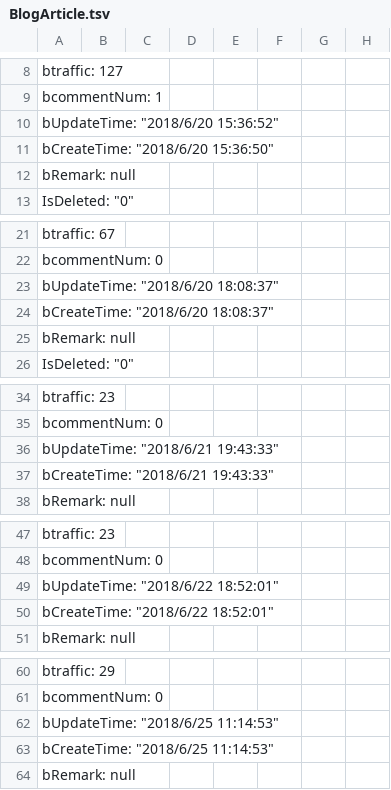
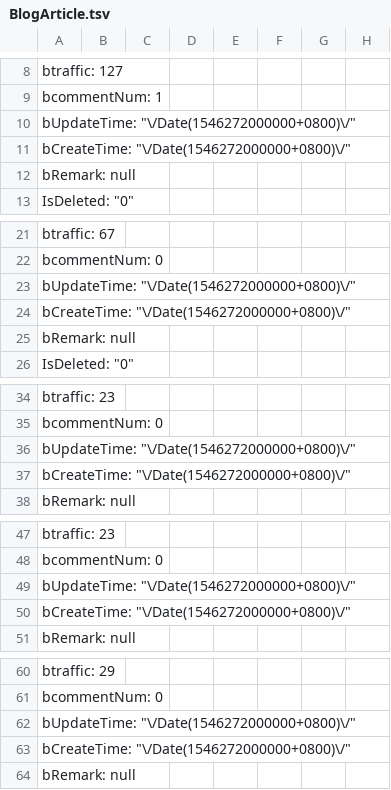
Before and after one commit to anjoy8/Blog.Data.Share, a TSV file: Blog.Core.Data.json/BlogArticle.tsv, drawn as a sheet; only a part is shown, gaps mark what is left out; the diff covers the shown part only; the diff names each change by its address in the sheet, - before the commit and + after, or states it on an @@ line.

Commit message:
Update BlogArticle.tsv

```diff
--- a/Blog.Core.Data.json/BlogArticle.tsv
+++ b/Blog.Core.Data.json/BlogArticle.tsv
-A10: bUpdateTime: "2018/6/20 15:36:52"
+A10: bUpdateTime: "\/Date(1546272000000+0800)\/"
-A11: bCreateTime: "2018/6/20 15:36:50"
+A11: bCreateTime: "\/Date(1546272000000+0800)\/"
-A23: bUpdateTime: "2018/6/20 18:08:37"
+A23: bUpdateTime: "\/Date(1546272000000+0800)\/"
-A24: bCreateTime: "2018/6/20 18:08:37"
+A24: bCreateTime: "\/Date(1546272000000+0800)\/"
-A36: bUpdateTime: "2018/6/21 19:43:33"
+A36: bUpdateTime: "\/Date(1546272000000+0800)\/"
-A37: bCreateTime: "2018/6/21 19:43:33"
+A37: bCreateTime: "\/Date(1546272000000+0800)\/"
-A49: bUpdateTime: "2018/6/22 18:52:01"
+A49: bUpdateTime: "\/Date(1546272000000+0800)\/"
-A50: bCreateTime: "2018/6/22 18:52:01"
+A50: bCreateTime: "\/Date(1546272000000+0800)\/"
-A62: bUpdateTime: "2018/6/25 11:14:53"
+A62: bUpdateTime: "\/Date(1546272000000+0800)\/"
-A63: bCreateTime: "2018/6/25 11:14:53"
+A63: bCreateTime: "\/Date(1546272000000+0800)\/"
```
Also changed, not shown: 94 edited cells elsewhere in this file.
